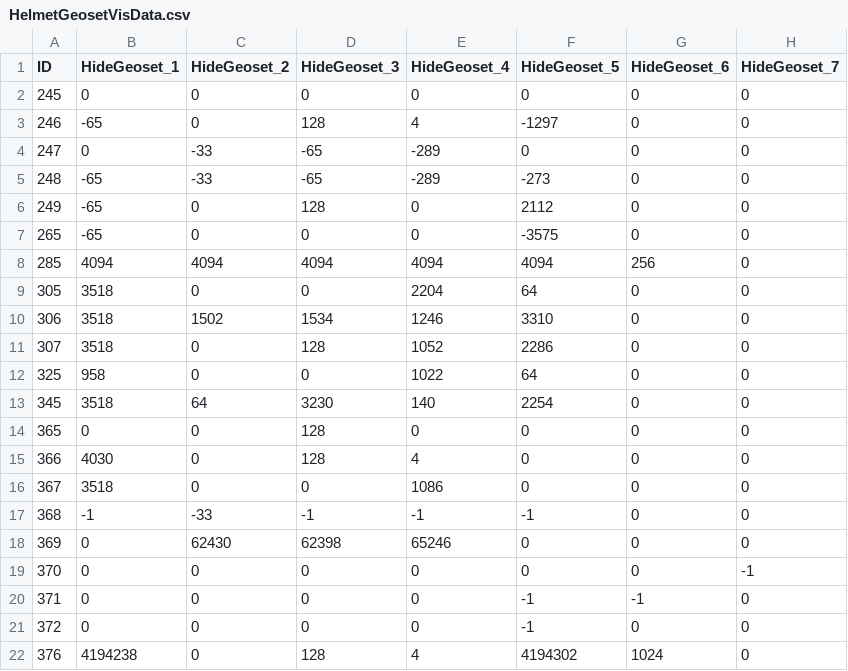
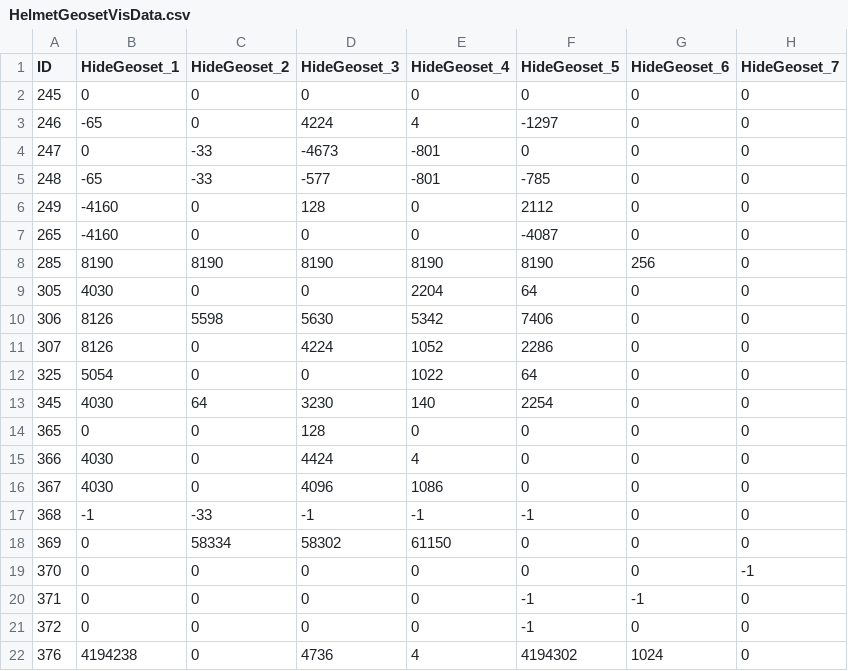
Before and after one commit to heyitsbench/pubrepo, a CSV file: HelmetGeosetVisData.csv, drawn as a sheet.

Commit message:
diff

```diff
--- a/HelmetGeosetVisData.csv
+++ b/HelmetGeosetVisData.csv
@@ -2,18 +2,18 @@
 "245","0","0","0","0","0","0","0"
-"246","-65","0","128","4","-1297","0","0"
-"247","0","-33","-65","-289","0","0","0"
-"248","-65","-33","-65","-289","-273","0","0"
-"249","-65","0","128","0","2112","0","0"
-"265","-65","0","0","0","-3575","0","0"
-"285","4094","4094","4094","4094","4094","256","0"
-"305","3518","0","0","2204","64","0","0"
-"306","3518","1502","1534","1246","3310","0","0"
-"307","3518","0","128","1052","2286","0","0"
-"325","958","0","0","1022","64","0","0"
-"345","3518","64","3230","140","2254","0","0"
+"246","-65","0","4224","4","-1297","0","0"
+"247","0","-33","-4673","-801","0","0","0"
+"248","-65","-33","-577","-801","-785","0","0"
+"249","-4160","0","128","0","2112","0","0"
+"265","-4160","0","0","0","-4087","0","0"
+"285","8190","8190","8190","8190","8190","256","0"
+"305","4030","0","0","2204","64","0","0"
+"306","8126","5598","5630","5342","7406","0","0"
+"307","8126","0","4224","1052","2286","0","0"
+"325","5054","0","0","1022","64","0","0"
+"345","4030","64","3230","140","2254","0","0"
 "365","0","0","128","0","0","0","0"
-"366","4030","0","128","4","0","0","0"
-"367","3518","0","0","1086","0","0","0"
+"366","4030","0","4424","4","0","0","0"
+"367","4030","0","4096","1086","0","0","0"
 "368","-1","-33","-1","-1","-1","0","0"
-"369","0","62430","62398","65246","0","0","0"
+"369","0","58334","58302","61150","0","0","0"
 "370","0","0","0","0","0","0","-1"
@@ -21,2 +21,2 @@
 "372","0","0","0","0","-1","0","0"
-"376","4194238","0","128","4","4194302","1024","0"
+"376","4194238","0","4736","4","4194302","1024","0"
```
